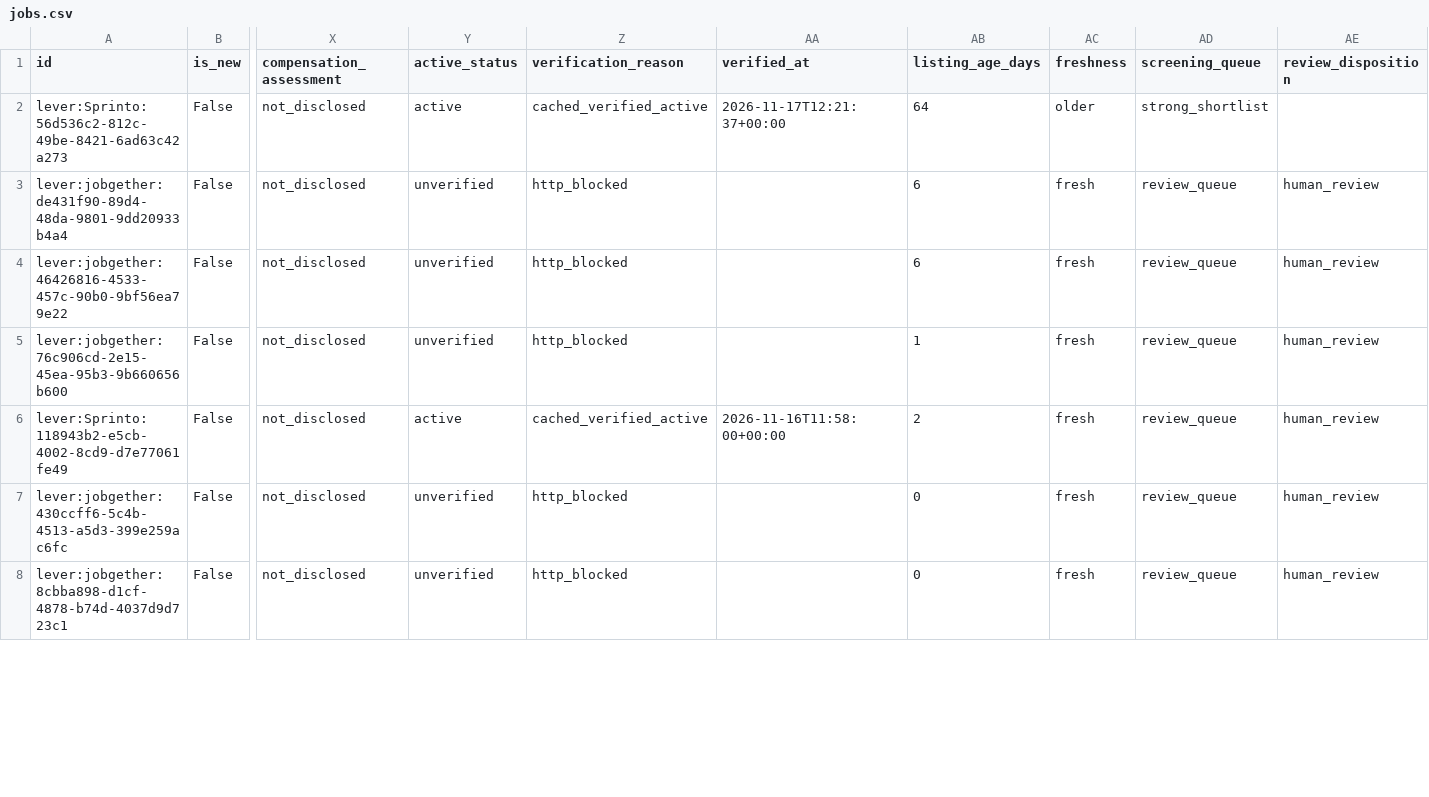
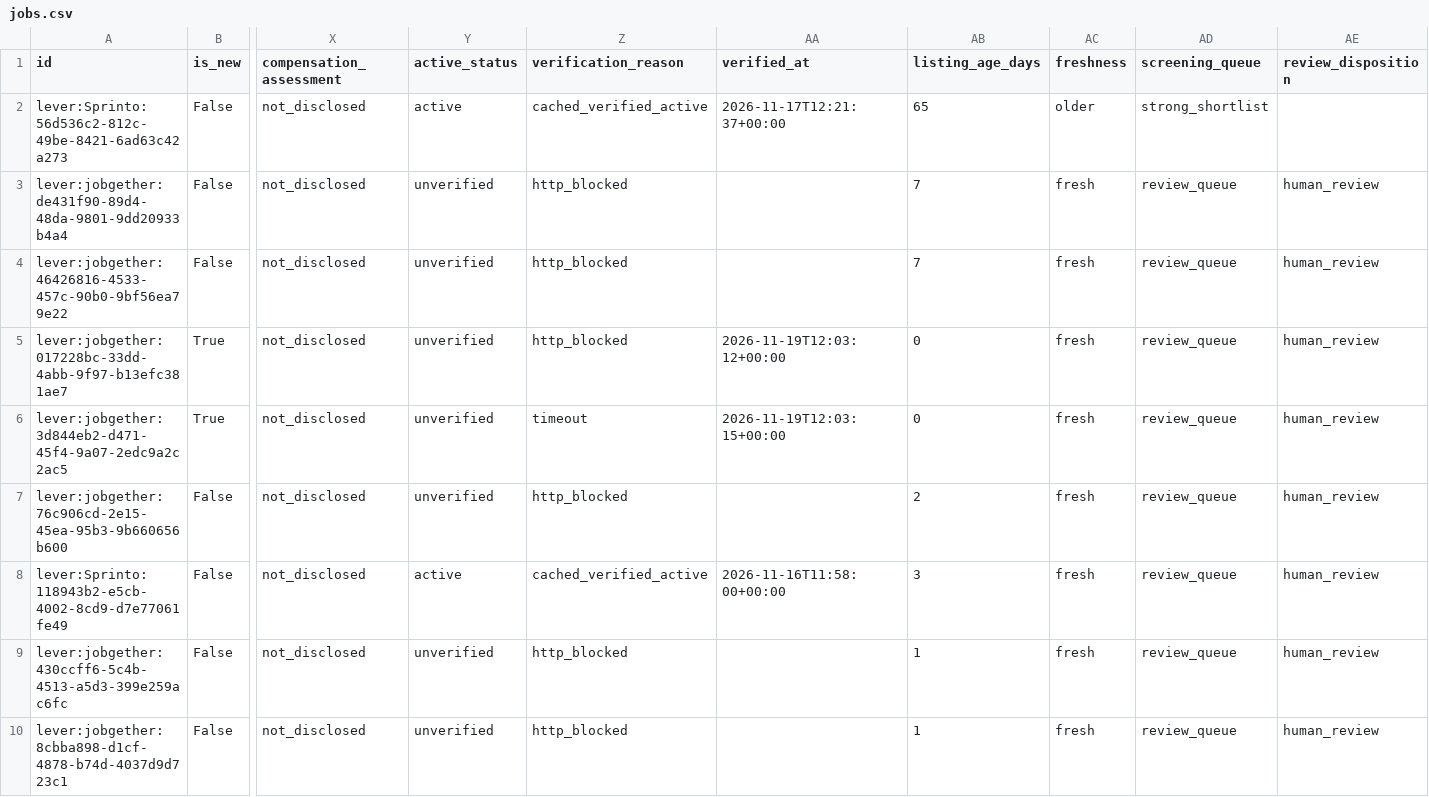
Before and after one commit to Akshit98/akshit-job-search-automation, a CSV file: output/jobs.csv, drawn as a sheet; only a part is shown, gaps mark what is left out; addresses are those after the commit; rows hold the shown columns only; the diff covers the shown part only; the diff names each change by its address in the sheet, - before the commit and + after, or states it on an @@ line.

```diff
--- a/output/jobs.csv
+++ b/output/jobs.csv
-AB2 (listing_age_days): 64
+AB2 (listing_age_days): 65
-AB3:AB4 (listing_age_days): 6
+AB3:AB4 (listing_age_days): 7
+row 5: lever:jobgether:017228bc-33dd-4abb-9f97-b13efc381ae7 | True | not_disclosed | unverified | http_blocked | 2026-11-19T12:03:12+00:00 | 0 | fresh | review_queue | human_review
+row 6: lever:jobgether:3d844eb2-d471-45f4-9a07-2edc9a2c2ac5 | True | not_disclosed | unverified | timeout | 2026-11-19T12:03:15+00:00 | 0 | fresh | review_queue | human_review
-AB7 (listing_age_days): 1
+AB7 (listing_age_days): 2
-AB8 (listing_age_days): 2
+AB8 (listing_age_days): 3
-AB9:AB10 (listing_age_days): 0
+AB9:AB10 (listing_age_days): 1
```
Also changed, not shown: 1 removed row and 29 edited cells elsewhere in this file, 4 other files.
